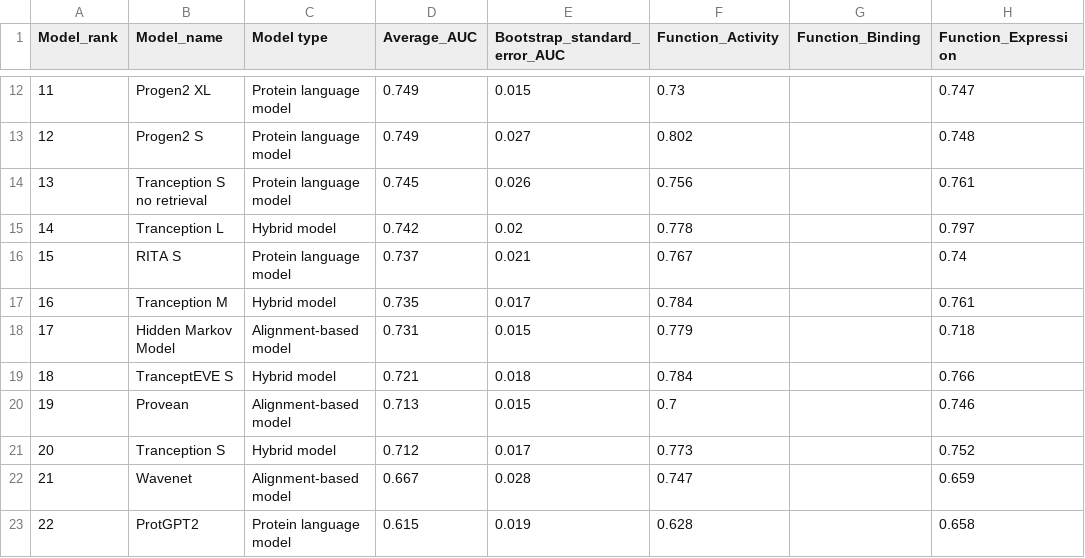
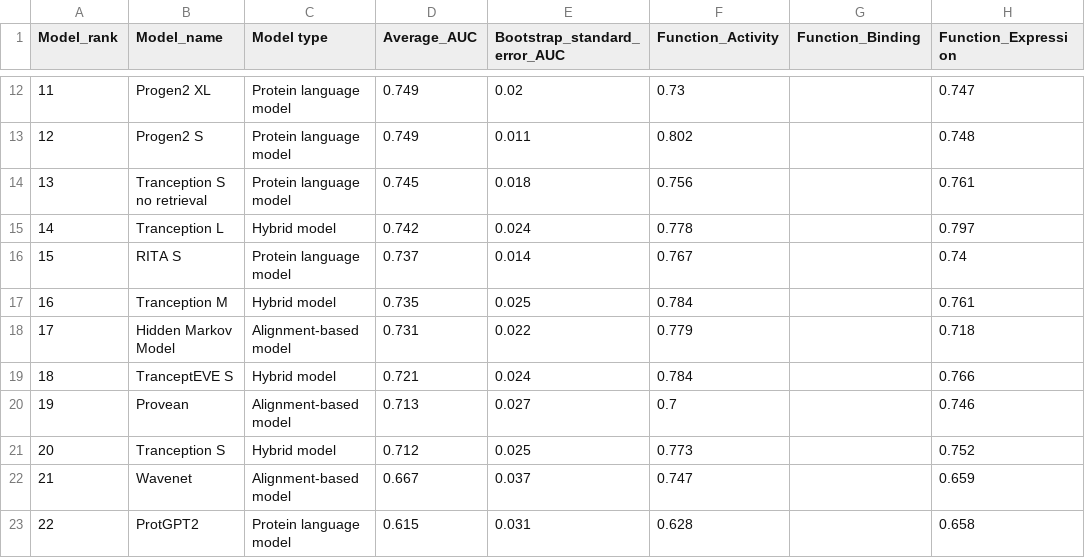
Before and after one commit to OATML-Markslab/ProteinGym, a CSV file: benchmarks/DMS_zero_shot/indels/AUC/Summary_performance_DMS_indels_AUC.csv, drawn as a sheet; only a part is shown, gaps mark what is left out; the diff covers the shown part only; the diff names each change by its address in the sheet, - before the commit and + after, or states it on an @@ line.

```diff
--- a/benchmarks/DMS_zero_shot/indels/AUC/Summary_performance_DMS_indels_AUC.csv
+++ b/benchmarks/DMS_zero_shot/indels/AUC/Summary_performance_DMS_indels_AUC.csv
-E12 (Bootstrap_standard_error_AUC): 0.015
+E12 (Bootstrap_standard_error_AUC): 0.02
-E13 (Bootstrap_standard_error_AUC): 0.027
+E13 (Bootstrap_standard_error_AUC): 0.011
-E14 (Bootstrap_standard_error_AUC): 0.026
+E14 (Bootstrap_standard_error_AUC): 0.018
-E15 (Bootstrap_standard_error_AUC): 0.02
+E15 (Bootstrap_standard_error_AUC): 0.024
-E16 (Bootstrap_standard_error_AUC): 0.021
+E16 (Bootstrap_standard_error_AUC): 0.014
-E17 (Bootstrap_standard_error_AUC): 0.017
+E17 (Bootstrap_standard_error_AUC): 0.025
-E18 (Bootstrap_standard_error_AUC): 0.015
+E18 (Bootstrap_standard_error_AUC): 0.022
-E19 (Bootstrap_standard_error_AUC): 0.018
+E19 (Bootstrap_standard_error_AUC): 0.024
-E20 (Bootstrap_standard_error_AUC): 0.015
+E20 (Bootstrap_standard_error_AUC): 0.027
-E21 (Bootstrap_standard_error_AUC): 0.017
+E21 (Bootstrap_standard_error_AUC): 0.025
-E22 (Bootstrap_standard_error_AUC): 0.028
+E22 (Bootstrap_standard_error_AUC): 0.037
-E23 (Bootstrap_standard_error_AUC): 0.019
+E23 (Bootstrap_standard_error_AUC): 0.031
```
Also changed, not shown: 2 added rows, 2 removed rows and 17 edited cells elsewhere in this file, benchmarks/DMS_zero_shot/indels/AUC/DMS_indels_AUC_DMS_level.csv, benchmarks/DMS_zero_shot/indels/MCC/DMS_indels_MCC_DMS_level.csv, 15 other files.
